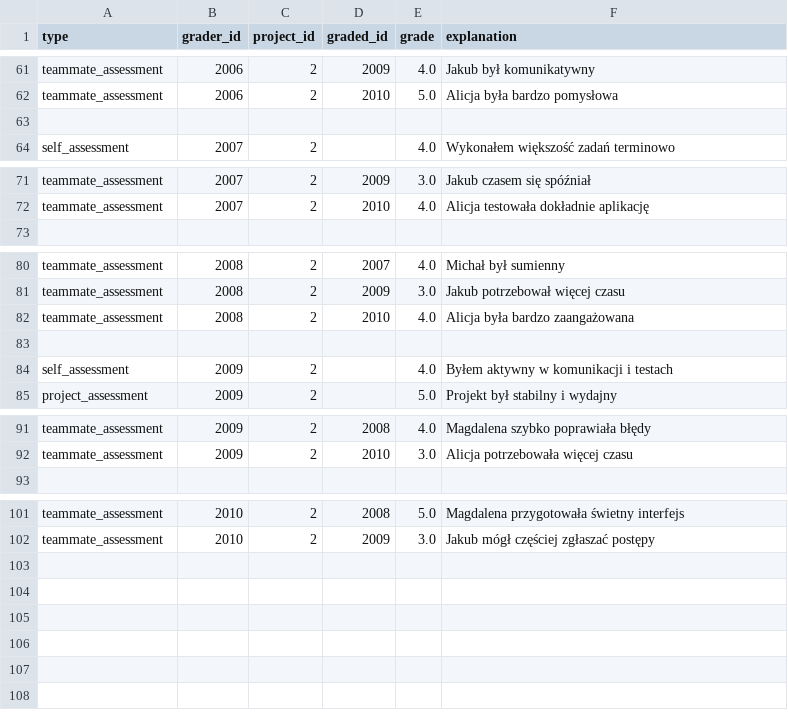
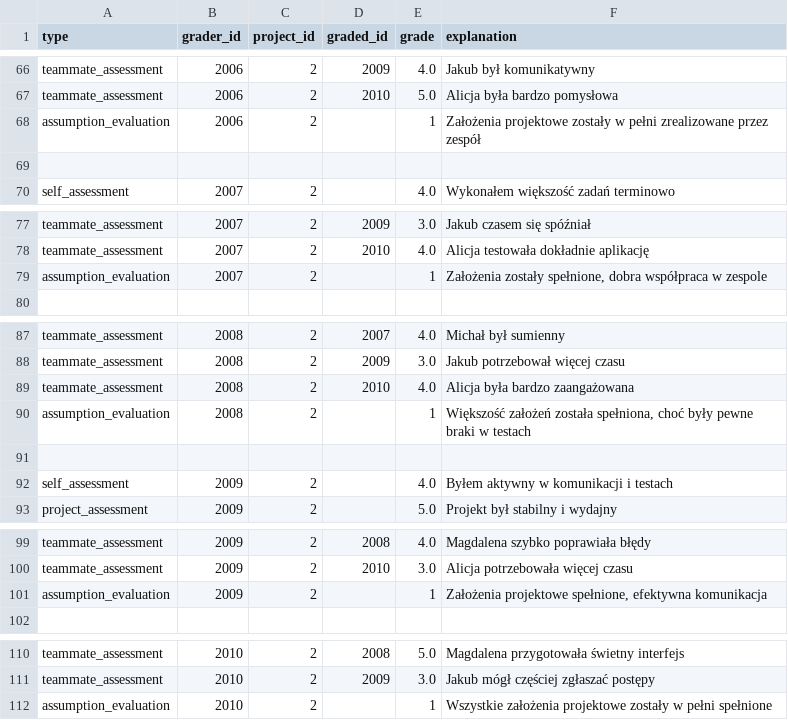
Before and after one commit to makaronrycy/steamy_stools, a CSV file: agent_server/src/neo4j_retriever/grades.csv, drawn as a sheet; only a part is shown, gaps mark what is left out; the diff covers the shown part only.

Commit message:
Implement assumption ground-truth verification substate
- Neo4j: add fulfilled to assumptions + helpers, seed sample assumptions, fix CSV path

- Tools: compare answers vs DB, skip followup_done, nicer followups

- Client: rename substate, add skip gate flag, nicer rendering

- States/Prompts: more natural assumption question, relax teammate verification

Co-authored-by: SzymonAzarewicz <s190518@student.pg.edu.pl>

```diff
--- a/agent_server/src/neo4j_retriever/grades.csv
+++ b/agent_server/src/neo4j_retriever/grades.csv
@@ -62,2 +67,3 @@ teammate_assessment,2006,2,2009,4.0,"Jakub był komunikatywny"
 teammate_assessment,2006,2,2010,5.0,"Alicja była bardzo pomysłowa"
+assumption_evaluation,2006,2,,1,"Założenia projektowe zostały w pełni zrealizowane przez zespół"
 
@@ -72,2 +78,3 @@ teammate_assessment,2007,2,2009,3.0,"Jakub czasem się spóźniał"
 teammate_assessment,2007,2,2010,4.0,"Alicja testowała dokładnie aplikację"
+assumption_evaluation,2007,2,,1,"Założenia zostały spełnione, dobra współpraca w zespole"
 
@@ -82,2 +89,3 @@ teammate_assessment,2008,2,2009,3.0,"Jakub potrzebował więcej czasu"
 teammate_assessment,2008,2,2010,4.0,"Alicja była bardzo zaangażowana"
+assumption_evaluation,2008,2,,1,"Większość założeń została spełniona, choć były pewne braki w testach"
 
@@ -92,2 +100,3 @@ teammate_assessment,2009,2,2008,4.0,"Magdalena szybko poprawiała błędy"
 teammate_assessment,2009,2,2010,3.0,"Alicja potrzebowała więcej czasu"
+assumption_evaluation,2009,2,,1,"Założenia projektowe spełnione, efektywna komunikacja"
 
@@ -102 +111,2 @@ teammate_assessment,2010,2,2008,5.0,"Magdalena przygotowała świetny interfejs"
 teammate_assessment,2010,2,2009,3.0,"Jakub mógł częściej zgłaszać postępy"
+assumption_evaluation,2010,2,,1,"Wszystkie założenia projektowe zostały w pełni spełnione"
```
Also changed, not shown: 5 added rows elsewhere in this file, agent_server/src/neo4j_retriever/data_no_grades.csv, 5 other files.
